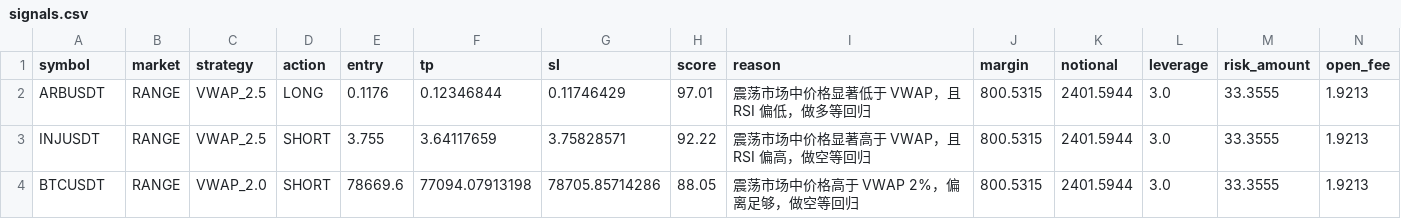
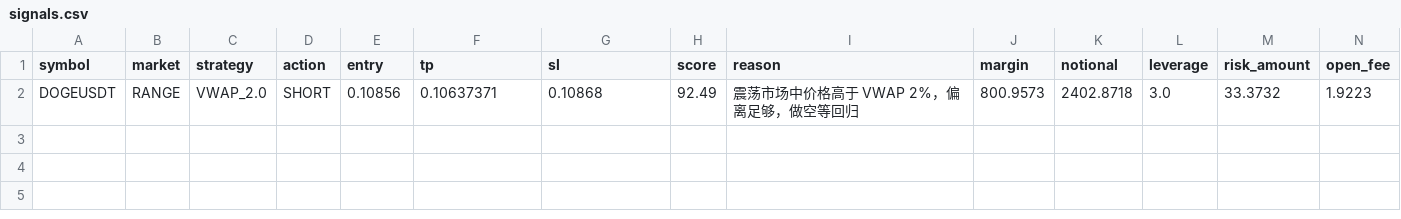
Before and after one commit to jihong0726/Back-Test, a CSV file: reports/signals.csv, drawn as a sheet; removed rows and columns are numbered as before the commit, all else as after; the diff names each change by its address in the sheet, - before the commit and + after, or states it on an @@ line.

```diff
--- a/reports/signals.csv
+++ b/reports/signals.csv
-row 2: ARBUSDT | RANGE | VWAP_2.5 | LONG | 0.1176 | 0.12346844 | 0.11746429 | 97.01 | 震荡市场中价格显著低于 VWAP，且 RSI 偏低，做多等回归 | 800.5315 | 2401.5944 | 3.0 | 33.3555 | 1.9213
-row 3: INJUSDT | RANGE | VWAP_2.5 | SHORT | 3.755 | 3.64117659 | 3.75828571 | 92.22 | 震荡市场中价格显著高于 VWAP，且 RSI 偏高，做空等回归 | 800.5315 | 2401.5944 | 3.0 | 33.3555 | 1.9213
-row 4: BTCUSDT | RANGE | VWAP_2.0 | SHORT | 78669.6 | 77094.07913198 | 78705.85714286 | 88.05 | 震荡市场中价格高于 VWAP 2%，偏离足够，做空等回归 | 800.5315 | 2401.5944 | 3.0 | 33.3555 | 1.9213
+row 2: DOGEUSDT | RANGE | VWAP_2.0 | SHORT | 0.10856 | 0.10637371 | 0.10868 | 92.49 | 震荡市场中价格高于 VWAP 2%，偏离足够，做空等回归 | 800.9573 | 2402.8718 | 3.0 | 33.3732 | 1.9223
```
Also changed, not shown: reports/decision_log.csv, reports/market_scan.csv, 3 other files.
